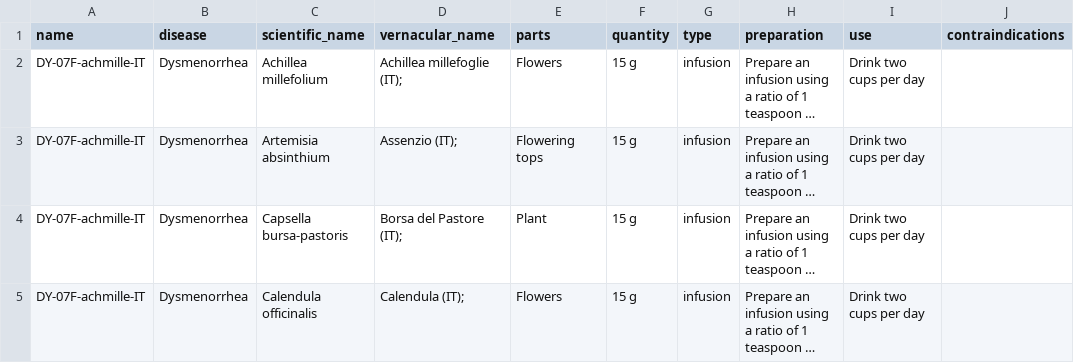
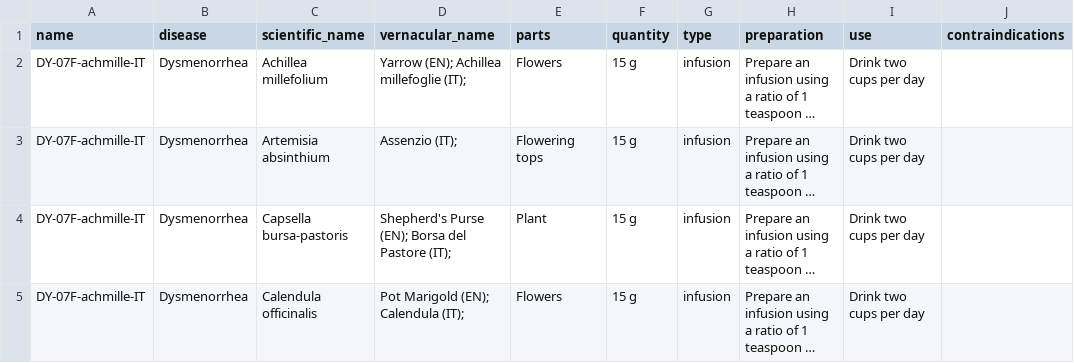
Before and after one commit to lsnmst/cycles-of-care, a CSV file: public/data/recipes.csv, drawn as a sheet; only a part is shown; long unchanged cells end in …; the diff covers the shown part only; the diff names each change by its address in the sheet, - before the commit and + after, or states it on an @@ line.

Commit message:
Enhance recipe data with additional vernacular names and improve ingredient detail view

```diff
--- a/public/data/recipes.csv
+++ b/public/data/recipes.csv
-D2 (vernacular_name): Achillea millefoglie (IT);
+D2 (vernacular_name): Yarrow (EN); Achillea millefoglie (IT);
-D4 (vernacular_name): Borsa del Pastore (IT);
+D4 (vernacular_name): Shepherd's Purse (EN); Borsa del Pastore (IT);
-D5 (vernacular_name): Calendula (IT);
+D5 (vernacular_name): Pot Marigold (EN); Calendula (IT);
```
Also changed, not shown: 9 edited cells elsewhere in this file, 2 other files.
